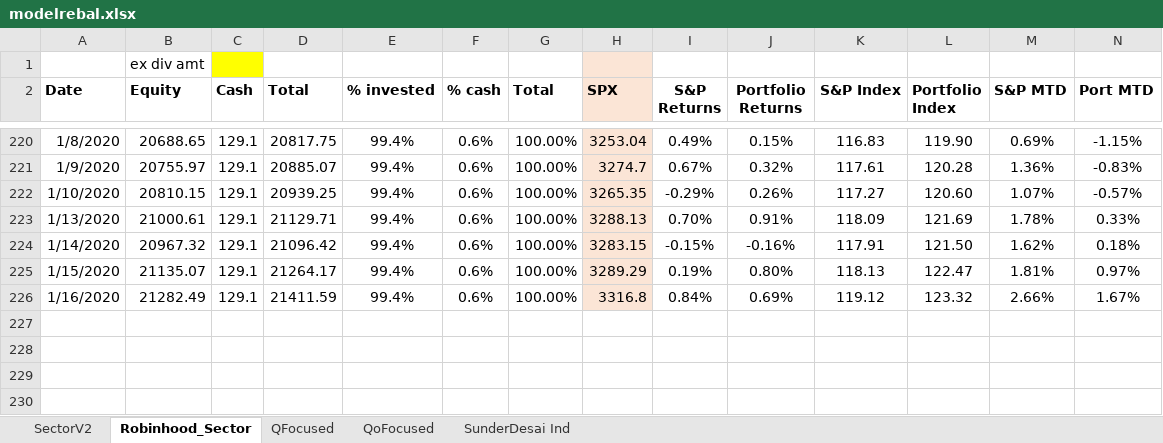
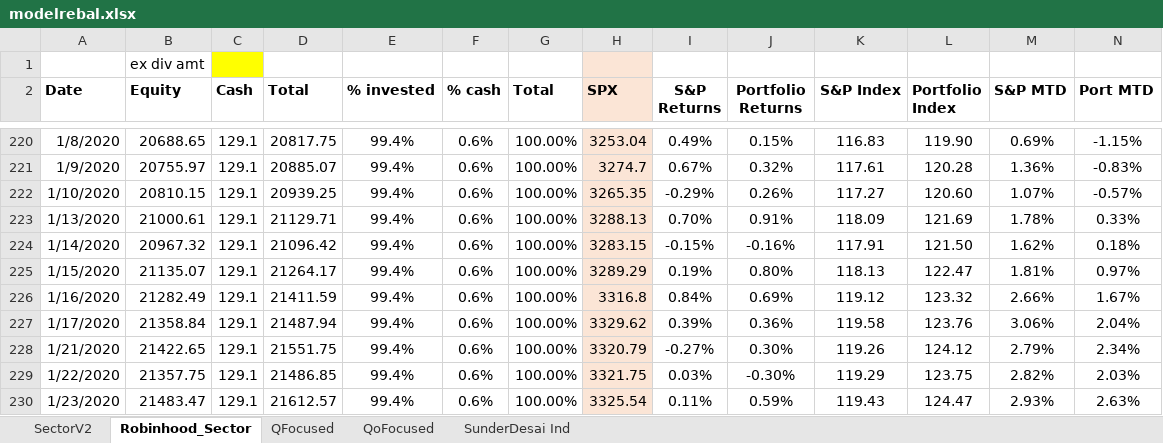
Before and after one commit to newbiecoder2017/Adhoc, an Excel workbook: modelrebal.xlsx, sheet Robinhood_Sector, drawn as a sheet; only a part is shown, gaps mark what is left out; values as stored, in another font and other column widths than the file's, no borders; conditional formats not drawn; rows hold the shown columns only; the diff names each change by its address in the sheet, - before the commit and + after, or states it on an @@ line.

```diff
--- a/modelrebal.xlsx (sheet Robinhood_Sector)
+++ b/modelrebal.xlsx (sheet Robinhood_Sector)
+row 227: 1/17/2020 | 21358.84 | 129.1 | 21487.94 | 99.4% | 0.6% | 100.00% | 3329.62 | 0.39% | 0.36% | 119.58 | 123.76 | 3.06% | 2.04%
+row 228: 1/21/2020 | 21422.65 | 129.1 | 21551.75 | 99.4% | 0.6% | 100.00% | 3320.79 | -0.27% | 0.30% | 119.26 | 124.12 | 2.79% | 2.34%
+row 229: 1/22/2020 | 21357.75 | 129.1 | 21486.85 | 99.4% | 0.6% | 100.00% | 3321.75 | 0.03% | -0.30% | 119.29 | 123.75 | 2.82% | 2.03%
+row 230: 1/23/2020 | 21483.47 | 129.1 | 21612.57 | 99.4% | 0.6% | 100.00% | 3325.54 | 0.11% | 0.59% | 119.43 | 124.47 | 2.93% | 2.63%
```
Also changed, not shown: sheet SectorV2, 1 other file.
